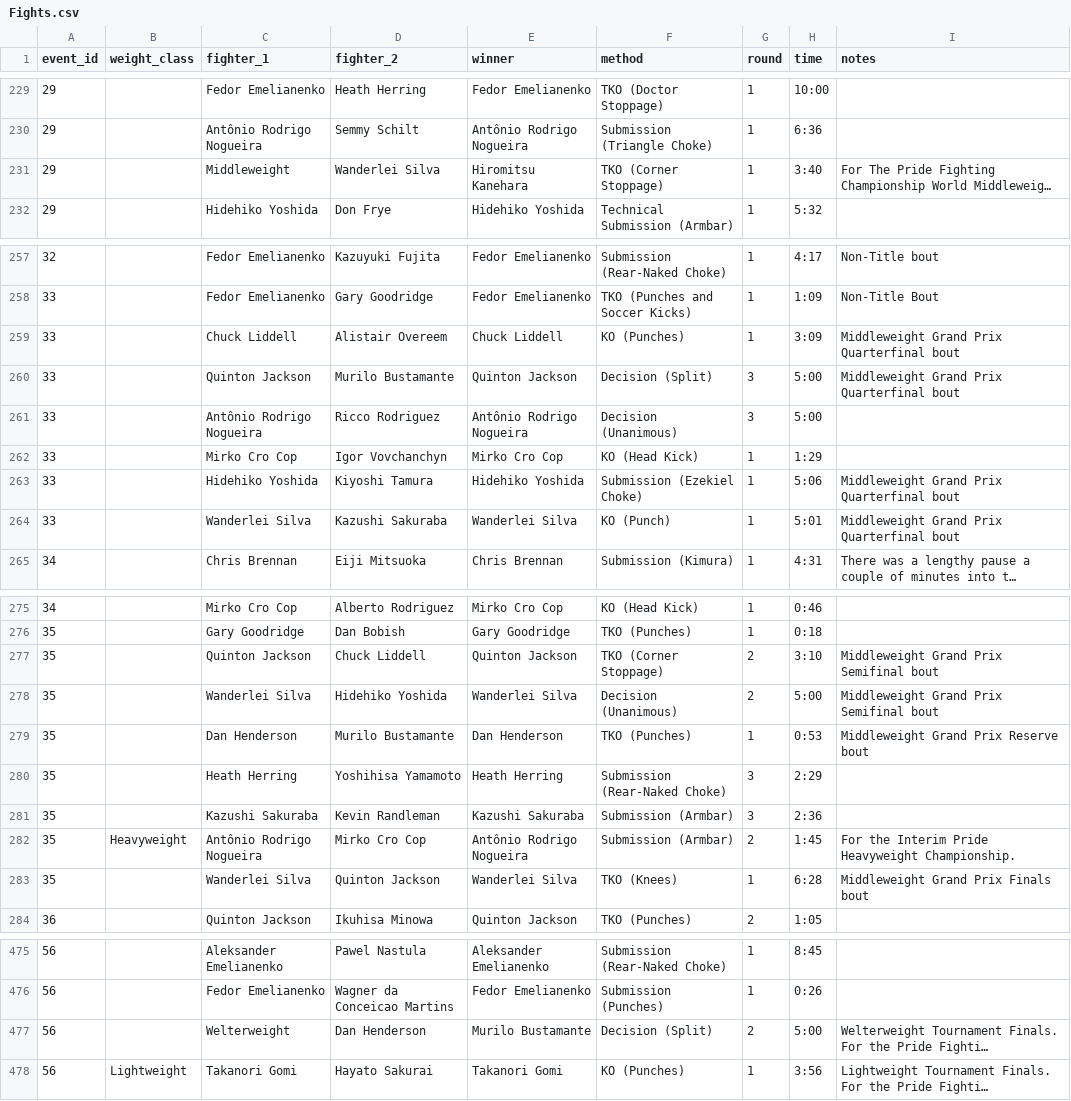
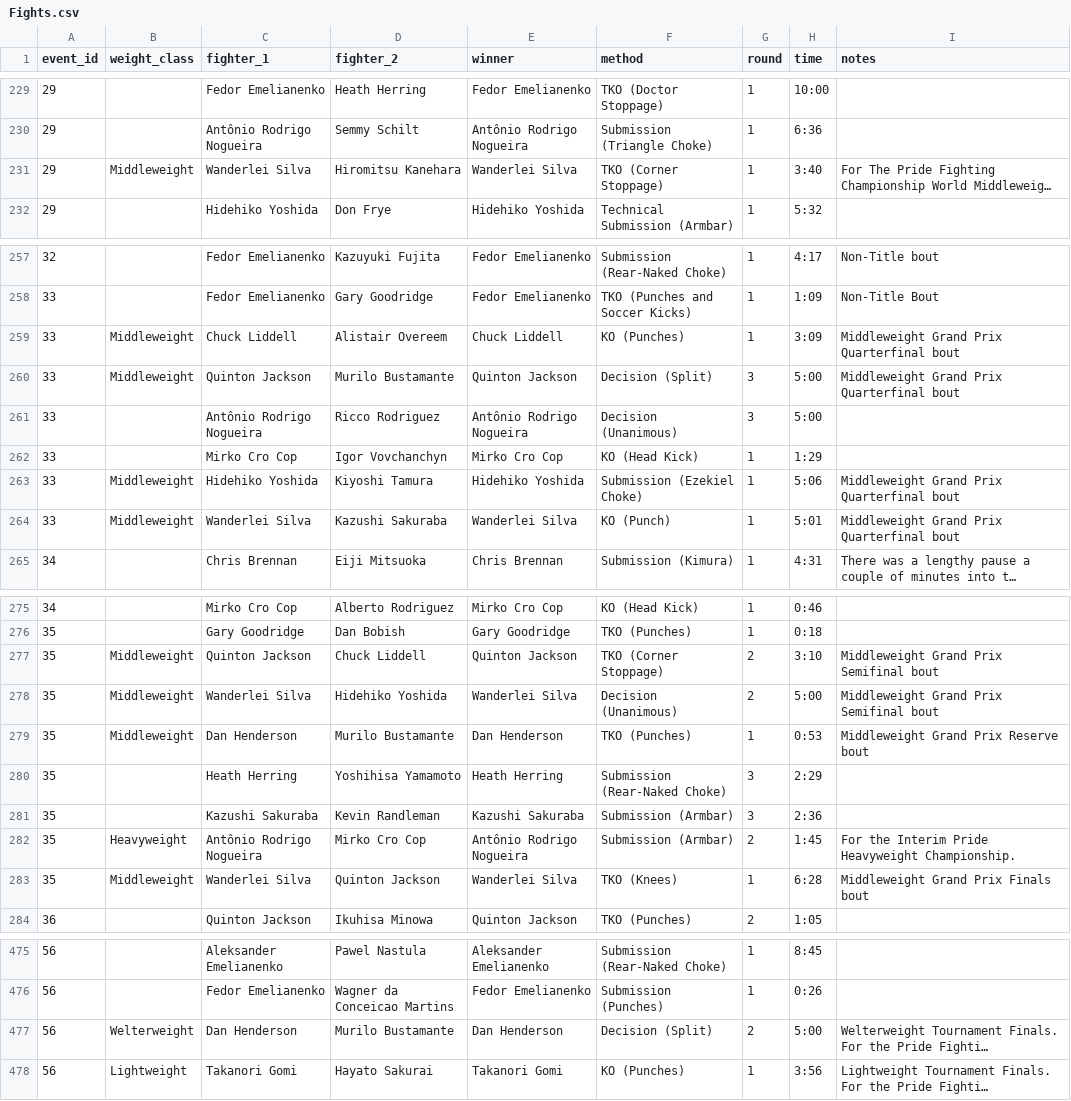
Before and after one commit to ramborell23/prideFCApi, a CSV file: db/Fights.csv, drawn as a sheet; only a part is shown, gaps mark what is left out; long unchanged cells end in …; the diff covers the shown part only; the diff names each change by its address in the sheet, - before the commit and + after, or states it on an @@ line.

Commit message:
Complete update od DB. Now contains every fight, fighter, tournament, championship

```diff
--- a/db/Fights.csv
+++ b/db/Fights.csv
-B231 (weight_class): (empty)
+B231 (weight_class): Middleweight
-C231 (fighter_1): Middleweight
+C231 (fighter_1): Wanderlei Silva
-D231 (fighter_2): Wanderlei Silva
+D231 (fighter_2): Hiromitsu Kanehara
-E231 (winner): Hiromitsu Kanehara
+E231 (winner): Wanderlei Silva
-B259:B260 (weight_class): (empty)
+B259:B260 (weight_class): Middleweight
-B263:B264 (weight_class): (empty)
+B263:B264 (weight_class): Middleweight
-B277:B279 (weight_class): (empty)
+B277:B279 (weight_class): Middleweight
-B283 (weight_class): (empty)
+B283 (weight_class): Middleweight
-B477 (weight_class): (empty)
+B477 (weight_class): Welterweight
-C477 (fighter_1): Welterweight
+C477 (fighter_1): Dan Henderson
-D477 (fighter_2): Dan Henderson
+D477 (fighter_2): Murilo Bustamante
-E477 (winner): Murilo Bustamante
+E477 (winner): Dan Henderson
```
Also changed, not shown: 5 edited cells elsewhere in this file, 4 other files.
